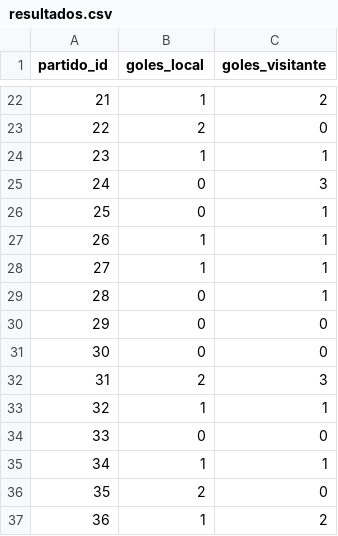
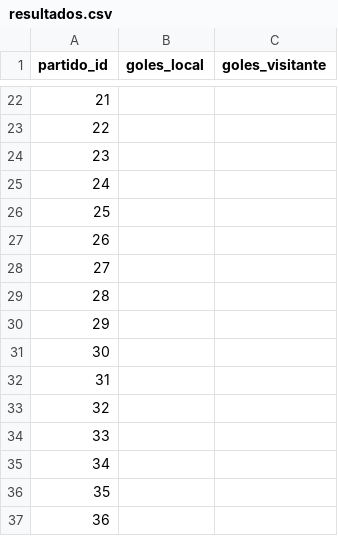
Before and after one commit to vcastro-prog/PORRA-LUDOPATAS-2026, a CSV file: data/resultados.csv, drawn as a sheet; only a part is shown, gaps mark what is left out; the diff covers the shown part only.

```diff
--- a/data/resultados.csv
+++ b/data/resultados.csv
@@ -22,16 +22,16 @@ partido_id,goles_local,goles_visitante
-21,1,2
-22,2,0
-23,1,1
-24,0,3
-25,0,1
-26,1,1
-27,1,1
-28,0,1
-29,0,0
-30,0,0
-31,2,3
-32,1,1
-33,0,0
-34,1,1
-35,2,0
-36,1,2
+21,,
+22,,
+23,,
+24,,
+25,,
+26,,
+27,,
+28,,
+29,,
+30,,
+31,,
+32,,
+33,,
+34,,
+35,,
+36,,
```
Also changed, not shown: 40 edited cells elsewhere in this file, 4 other files.
